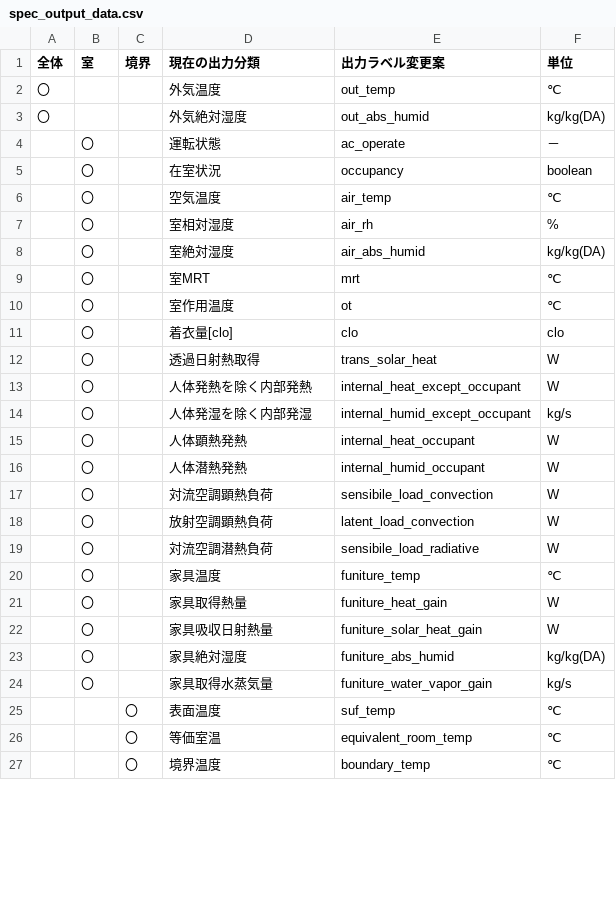
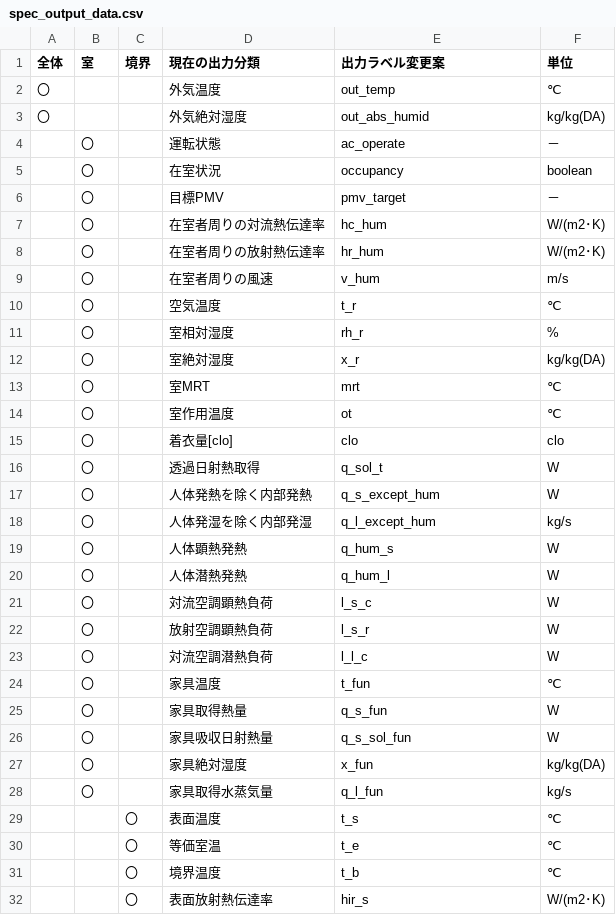
Before and after one commit to BRI-EES-House/heat_load_calc, a CSV file: docs/program_spec/spec_output_data.csv, drawn as a sheet; only a part is shown; the diff covers the shown part only.

Commit message:
詳細出力CSVファイルの記号を見直し。出力項目を追加

```diff
--- a/docs/program_spec/spec_output_data.csv
+++ b/docs/program_spec/spec_output_data.csv
@@ -5,5 +5,9 @@
 ,〇,,在室状況,occupancy,boolean
-,〇,,空気温度,air_temp,℃
-,〇,,室相対湿度,air_rh,%
-,〇,,室絶対湿度,air_abs_humid,kg/kg(DA)
+,〇,,目標PMV,pmv_target,－
+,〇,,在室者周りの対流熱伝達率,hc_hum,W/(m2･K)
+,〇,,在室者周りの放射熱伝達率,hr_hum,W/(m2･K)
+,〇,,在室者周りの風速,v_hum,m/s
+,〇,,空気温度,t_r,℃
+,〇,,室相対湿度,rh_r,%
+,〇,,室絶対湿度,x_r,kg/kg(DA)
 ,〇,,室MRT,mrt,℃
@@ -11,17 +15,18 @@
 ,〇,,着衣量[clo],clo,clo
-,〇,,透過日射熱取得,trans_solar_heat,W
-,〇,,人体発熱を除く内部発熱,internal_heat_except_occupant,W
-,〇,,人体発湿を除く内部発湿,internal_humid_except_occupant,kg/s
-,〇,,人体顕熱発熱,internal_heat_occupant,W
-,〇,,人体潜熱発熱,internal_humid_occupant,W
-,〇,,対流空調顕熱負荷,sensibile_load_convection,W
-,〇,,放射空調顕熱負荷,latent_load_convection,W
-,〇,,対流空調潜熱負荷,sensibile_load_radiative,W
-,〇,,家具温度,funiture_temp,℃
-,〇,,家具取得熱量,funiture_heat_gain,W
-,〇,,家具吸収日射熱量,funiture_solar_heat_gain,W
-,〇,,家具絶対湿度,funiture_abs_humid,kg/kg(DA)
-,〇,,家具取得水蒸気量,funiture_water_vapor_gain,kg/s
-,,〇,表面温度,suf_temp,℃
-,,〇,等価室温,equivalent_room_temp,℃
-,,〇,境界温度,boundary_temp,℃
+,〇,,透過日射熱取得,q_sol_t,W
+,〇,,人体発熱を除く内部発熱,q_s_except_hum,W
+,〇,,人体発湿を除く内部発湿,q_l_except_hum,kg/s
+,〇,,人体顕熱発熱,q_hum_s,W
+,〇,,人体潜熱発熱,q_hum_l,W
+,〇,,対流空調顕熱負荷,l_s_c,W
+,〇,,放射空調顕熱負荷,l_s_r,W
+,〇,,対流空調潜熱負荷,l_l_c,W
+,〇,,家具温度,t_fun,℃
+,〇,,家具取得熱量,q_s_fun,W
+,〇,,家具吸収日射熱量,q_s_sol_fun,W
+,〇,,家具絶対湿度,x_fun,kg/kg(DA)
+,〇,,家具取得水蒸気量,q_l_fun,kg/s
+,,〇,表面温度,t_s,℃
+,,〇,等価室温,t_e,℃
+,,〇,境界温度,t_b,℃
+,,〇,表面放射熱伝達率,hir_s,W/(m2･K)
```
Also changed, not shown: 1 added row and 4 edited cells elsewhere in this file.
